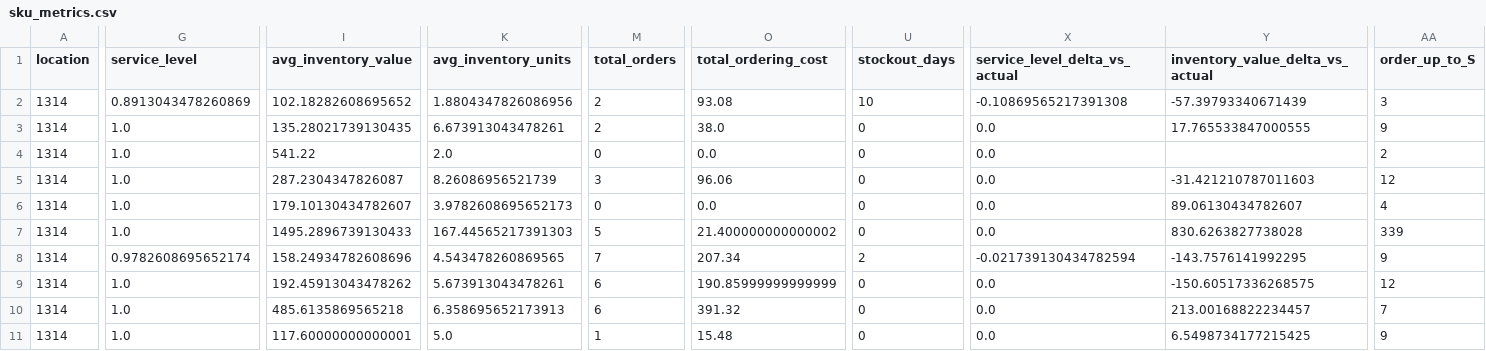
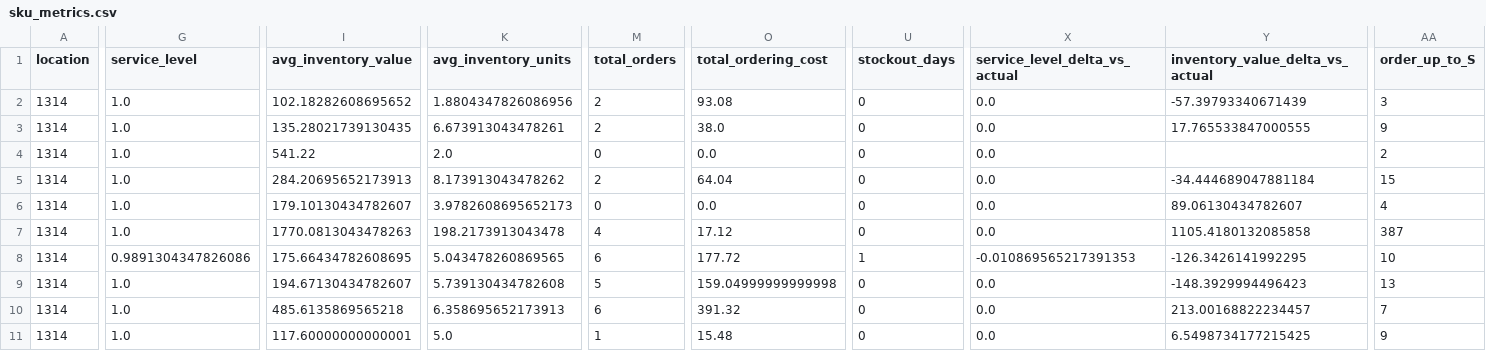
Before and after one commit to DPFNeiland/HackathonPrevisao, a CSV file: simulator_output/sku_metrics.csv, drawn as a sheet; only a part is shown, gaps mark what is left out; the diff covers the shown part only; the diff names each change by its address in the sheet, - before the commit and + after, or states it on an @@ line.

```diff
--- a/simulator_output/sku_metrics.csv
+++ b/simulator_output/sku_metrics.csv
-G2 (service_level): 0.8913043478260869
+G2 (service_level): 1.0
-U2 (stockout_days): 10
+U2 (stockout_days): 0
-X2 (service_level_delta_vs_actual): -0.10869565217391308
+X2 (service_level_delta_vs_actual): 0.0
-I5 (avg_inventory_value): 287.2304347826087
+I5 (avg_inventory_value): 284.20695652173913
-K5 (avg_inventory_units): 8.26086956521739
+K5 (avg_inventory_units): 8.173913043478262
-M5 (total_orders): 3
+M5 (total_orders): 2
-O5 (total_ordering_cost): 96.06
+O5 (total_ordering_cost): 64.04
-Y5 (inventory_value_delta_vs_actual): -31.421210787011603
+Y5 (inventory_value_delta_vs_actual): -34.444689047881184
-AA5 (order_up_to_S): 12
+AA5 (order_up_to_S): 15
-I7 (avg_inventory_value): 1495.2896739130433
+I7 (avg_inventory_value): 1770.0813043478263
-K7 (avg_inventory_units): 167.44565217391303
+K7 (avg_inventory_units): 198.2173913043478
-M7 (total_orders): 5
+M7 (total_orders): 4
-O7 (total_ordering_cost): 21.400000000000002
+O7 (total_ordering_cost): 17.12
-Y7 (inventory_value_delta_vs_actual): 830.6263827738028
+Y7 (inventory_value_delta_vs_actual): 1105.4180132085858
-AA7 (order_up_to_S): 339
+AA7 (order_up_to_S): 387
-G8 (service_level): 0.9782608695652174
+G8 (service_level): 0.9891304347826086
-I8 (avg_inventory_value): 158.24934782608696
+I8 (avg_inventory_value): 175.66434782608695
-K8 (avg_inventory_units): 4.543478260869565
+K8 (avg_inventory_units): 5.043478260869565
-M8 (total_orders): 7
+M8 (total_orders): 6
-O8 (total_ordering_cost): 207.34
+O8 (total_ordering_cost): 177.72
-U8 (stockout_days): 2
+U8 (stockout_days): 1
-X8 (service_level_delta_vs_actual): -0.021739130434782594
+X8 (service_level_delta_vs_actual): -0.010869565217391353
-Y8 (inventory_value_delta_vs_actual): -143.7576141992295
+Y8 (inventory_value_delta_vs_actual): -126.3426141992295
-AA8 (order_up_to_S): 9
+AA8 (order_up_to_S): 10
-I9 (avg_inventory_value): 192.45913043478262
+I9 (avg_inventory_value): 194.67130434782607
-K9 (avg_inventory_units): 5.673913043478261
+K9 (avg_inventory_units): 5.739130434782608
-M9 (total_orders): 6
+M9 (total_orders): 5
-O9 (total_ordering_cost): 190.85999999999999
+O9 (total_ordering_cost): 159.04999999999998
-Y9 (inventory_value_delta_vs_actual): -150.60517336268575
+Y9 (inventory_value_delta_vs_actual): -148.3929994496423
-AA9 (order_up_to_S): 12
+AA9 (order_up_to_S): 13
```
Also changed, not shown: 69 edited cells elsewhere in this file, policy.csv, simulator_output/simulation_daily.csv, 15 other files.
